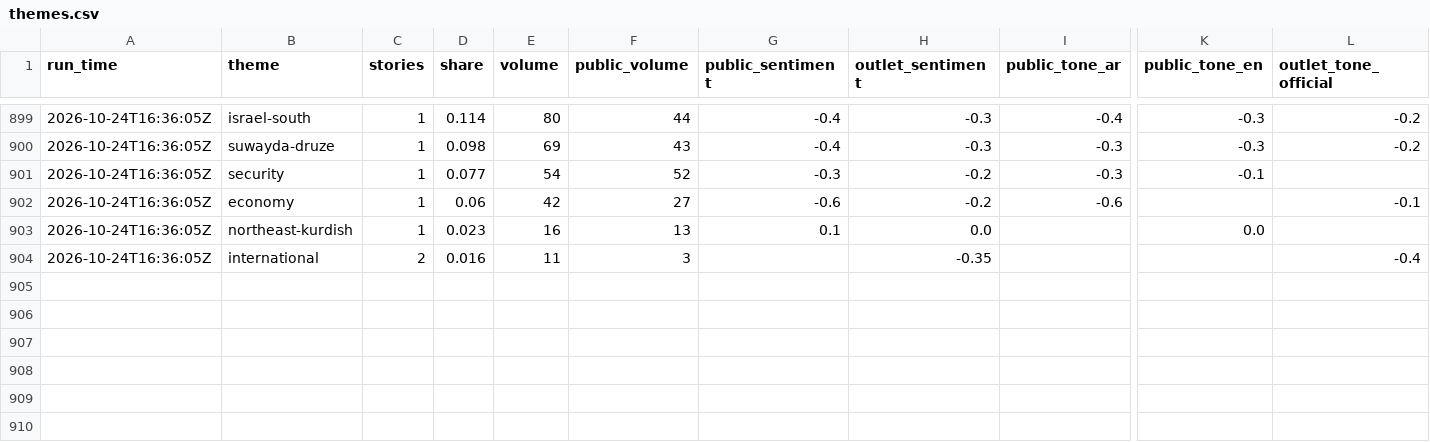
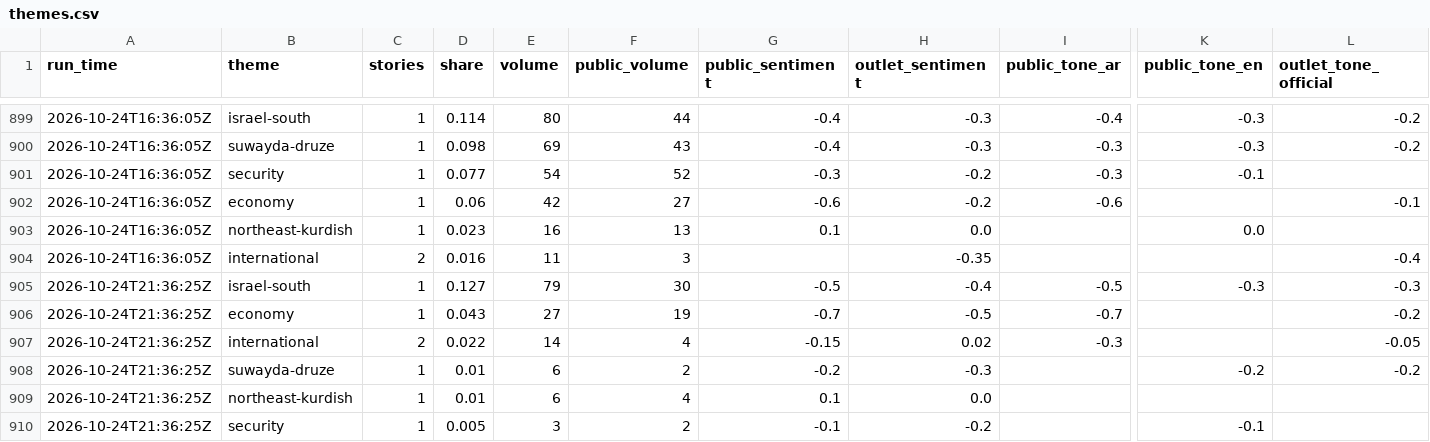
Before and after one commit to Brunopomodoro/syria-narrative-tracker, a CSV file: data/exports/2026-10/themes.csv, drawn as a sheet; only a part is shown, gaps mark what is left out; rows hold the shown columns only; the diff names each change by its address in the sheet, - before the commit and + after, or states it on an @@ line.

```diff
--- a/data/exports/2026-10/themes.csv
+++ b/data/exports/2026-10/themes.csv
+row 905: 2026-10-24T21:36:25Z | israel-south | 1 | 0.127 | 79 | 30 | -0.5 | -0.4 | -0.5 | -0.3 | -0.3
+row 906: 2026-10-24T21:36:25Z | economy | 1 | 0.043 | 27 | 19 | -0.7 | -0.5 | -0.7 |  | -0.2
+row 907: 2026-10-24T21:36:25Z | international | 2 | 0.022 | 14 | 4 | -0.15 | 0.02 | -0.3 |  | -0.05
+row 908: 2026-10-24T21:36:25Z | suwayda-druze | 1 | 0.01 | 6 | 2 | -0.2 | -0.3 |  | -0.2 | -0.2
+row 909: 2026-10-24T21:36:25Z | northeast-kurdish | 1 | 0.01 | 6 | 4 | 0.1 | 0.0
+row 910: 2026-10-24T21:36:25Z | security | 1 | 0.005 | 3 | 2 | -0.1 | -0.2 |  | -0.1
```
Also changed, not shown: data/exports/2026-10/runs.csv, 41 other files.
